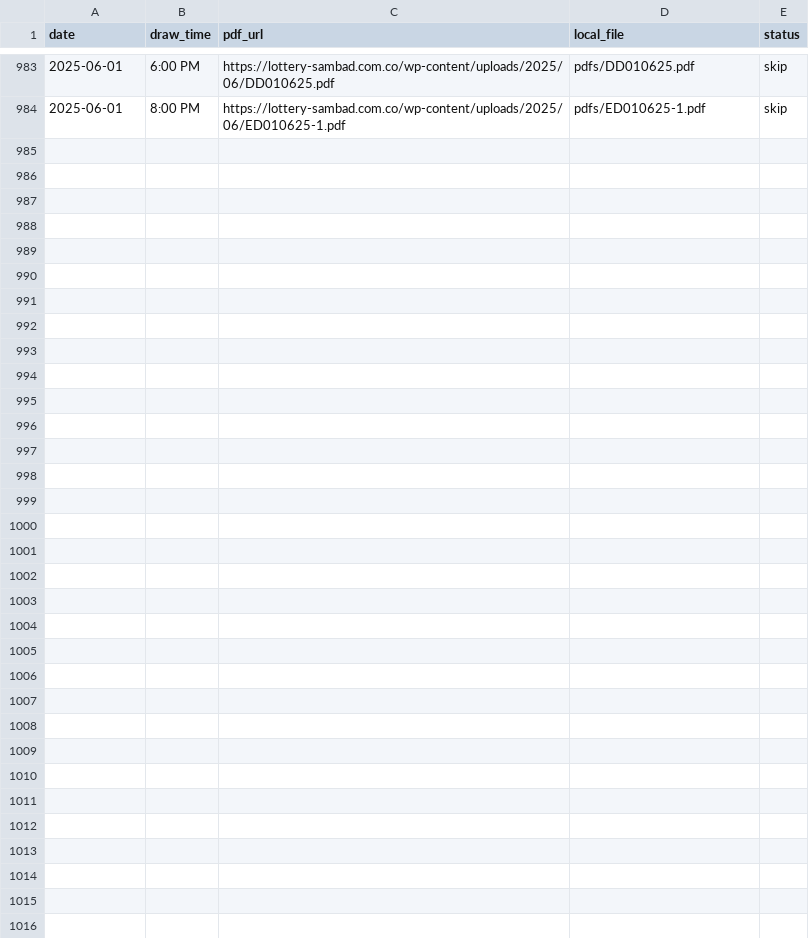
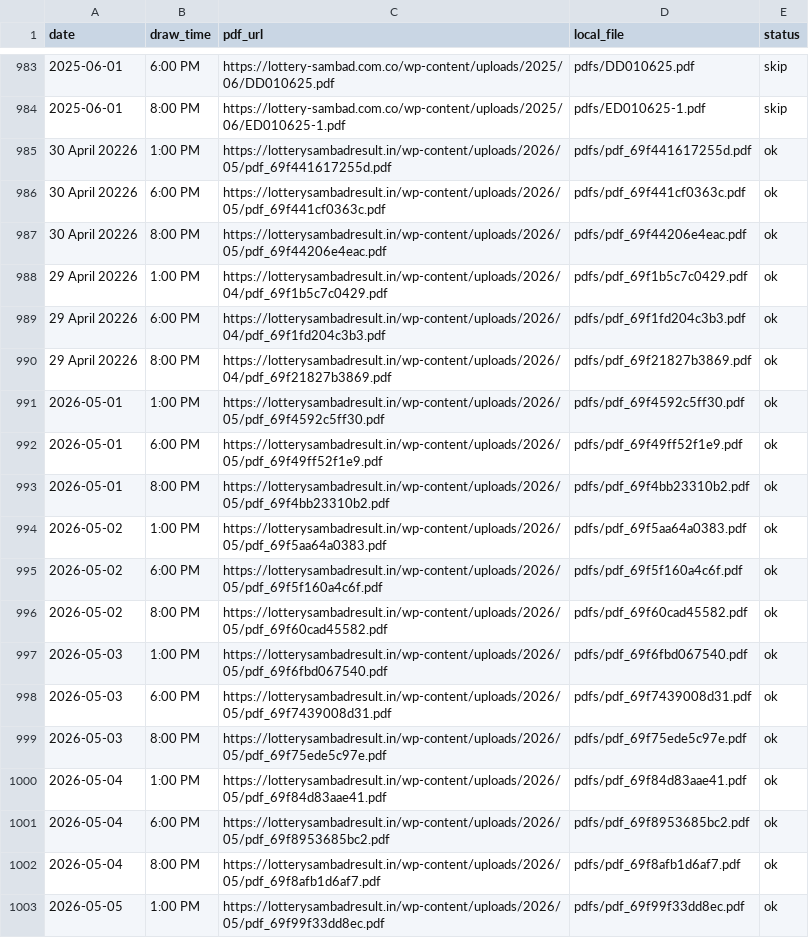
Before and after one commit to route2sabya/lottery-sambar-tendency-checker, a CSV file: input_history/index.csv, drawn as a sheet; only a part is shown, gaps mark what is left out; the diff covers the shown part only; the diff names each change by its address in the sheet, - before the commit and + after, or states it on an @@ line.

Commit message:
chore: weekly data refresh 2026-05-10

```diff
--- a/input_history/index.csv
+++ b/input_history/index.csv
+row 985: 30 April 20226 | 1:00 PM | https://lotterysambadresult.in/wp-content/uploads/2026/05/pdf_69f441617255d.pdf | pdfs/pdf_69f441617255d.pdf | ok
+row 986: 30 April 20226 | 6:00 PM | https://lotterysambadresult.in/wp-content/uploads/2026/05/pdf_69f441cf0363c.pdf | pdfs/pdf_69f441cf0363c.pdf | ok
+row 987: 30 April 20226 | 8:00 PM | https://lotterysambadresult.in/wp-content/uploads/2026/05/pdf_69f44206e4eac.pdf | pdfs/pdf_69f44206e4eac.pdf | ok
+row 988: 29 April 20226 | 1:00 PM | https://lotterysambadresult.in/wp-content/uploads/2026/04/pdf_69f1b5c7c0429.pdf | pdfs/pdf_69f1b5c7c0429.pdf | ok
+row 989: 29 April 20226 | 6:00 PM | https://lotterysambadresult.in/wp-content/uploads/2026/04/pdf_69f1fd204c3b3.pdf | pdfs/pdf_69f1fd204c3b3.pdf | ok
+row 990: 29 April 20226 | 8:00 PM | https://lotterysambadresult.in/wp-content/uploads/2026/04/pdf_69f21827b3869.pdf | pdfs/pdf_69f21827b3869.pdf | ok
+row 991: 2026-05-01 | 1:00 PM | https://lotterysambadresult.in/wp-content/uploads/2026/05/pdf_69f4592c5ff30.pdf | pdfs/pdf_69f4592c5ff30.pdf | ok
+row 992: 2026-05-01 | 6:00 PM | https://lotterysambadresult.in/wp-content/uploads/2026/05/pdf_69f49ff52f1e9.pdf | pdfs/pdf_69f49ff52f1e9.pdf | ok
+row 993: 2026-05-01 | 8:00 PM | https://lotterysambadresult.in/wp-content/uploads/2026/05/pdf_69f4bb23310b2.pdf | pdfs/pdf_69f4bb23310b2.pdf | ok
+row 994: 2026-05-02 | 1:00 PM | https://lotterysambadresult.in/wp-content/uploads/2026/05/pdf_69f5aa64a0383.pdf | pdfs/pdf_69f5aa64a0383.pdf | ok
+row 995: 2026-05-02 | 6:00 PM | https://lotterysambadresult.in/wp-content/uploads/2026/05/pdf_69f5f160a4c6f.pdf | pdfs/pdf_69f5f160a4c6f.pdf | ok
+row 996: 2026-05-02 | 8:00 PM | https://lotterysambadresult.in/wp-content/uploads/2026/05/pdf_69f60cad45582.pdf | pdfs/pdf_69f60cad45582.pdf | ok
+row 997: 2026-05-03 | 1:00 PM | https://lotterysambadresult.in/wp-content/uploads/2026/05/pdf_69f6fbd067540.pdf | pdfs/pdf_69f6fbd067540.pdf | ok
+row 998: 2026-05-03 | 6:00 PM | https://lotterysambadresult.in/wp-content/uploads/2026/05/pdf_69f7439008d31.pdf | pdfs/pdf_69f7439008d31.pdf | ok
+row 999: 2026-05-03 | 8:00 PM | https://lotterysambadresult.in/wp-content/uploads/2026/05/pdf_69f75ede5c97e.pdf | pdfs/pdf_69f75ede5c97e.pdf | ok
+row 1000: 2026-05-04 | 1:00 PM | https://lotterysambadresult.in/wp-content/uploads/2026/05/pdf_69f84d83aae41.pdf | pdfs/pdf_69f84d83aae41.pdf | ok
+row 1001: 2026-05-04 | 6:00 PM | https://lotterysambadresult.in/wp-content/uploads/2026/05/pdf_69f8953685bc2.pdf | pdfs/pdf_69f8953685bc2.pdf | ok
+row 1002: 2026-05-04 | 8:00 PM | https://lotterysambadresult.in/wp-content/uploads/2026/05/pdf_69f8afb1d6af7.pdf | pdfs/pdf_69f8afb1d6af7.pdf | ok
+row 1003: 2026-05-05 | 1:00 PM | https://lotterysambadresult.in/wp-content/uploads/2026/05/pdf_69f99f33dd8ec.pdf | pdfs/pdf_69f99f33dd8ec.pdf | ok
```
Also changed, not shown: 11 added rows elsewhere in this file, 15 other files.
